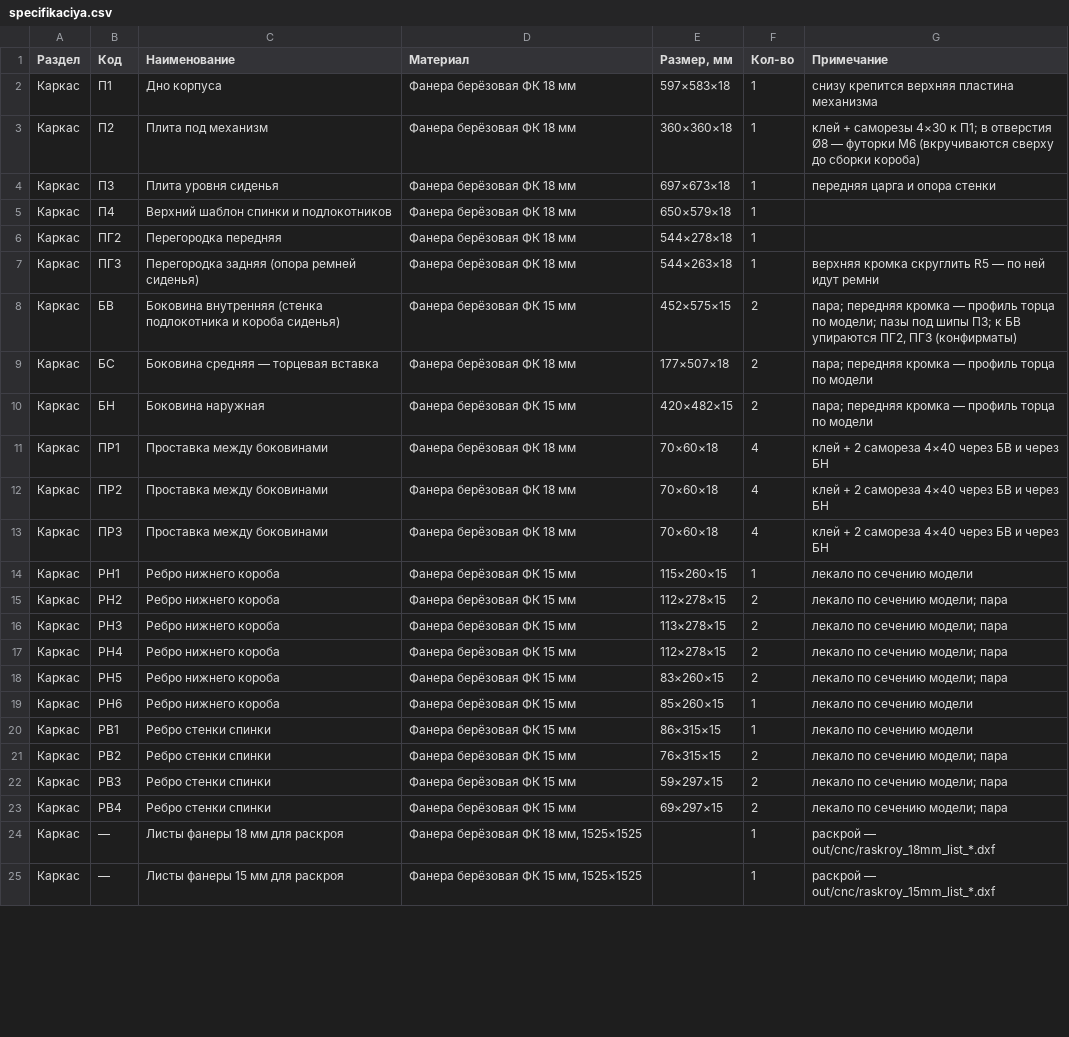
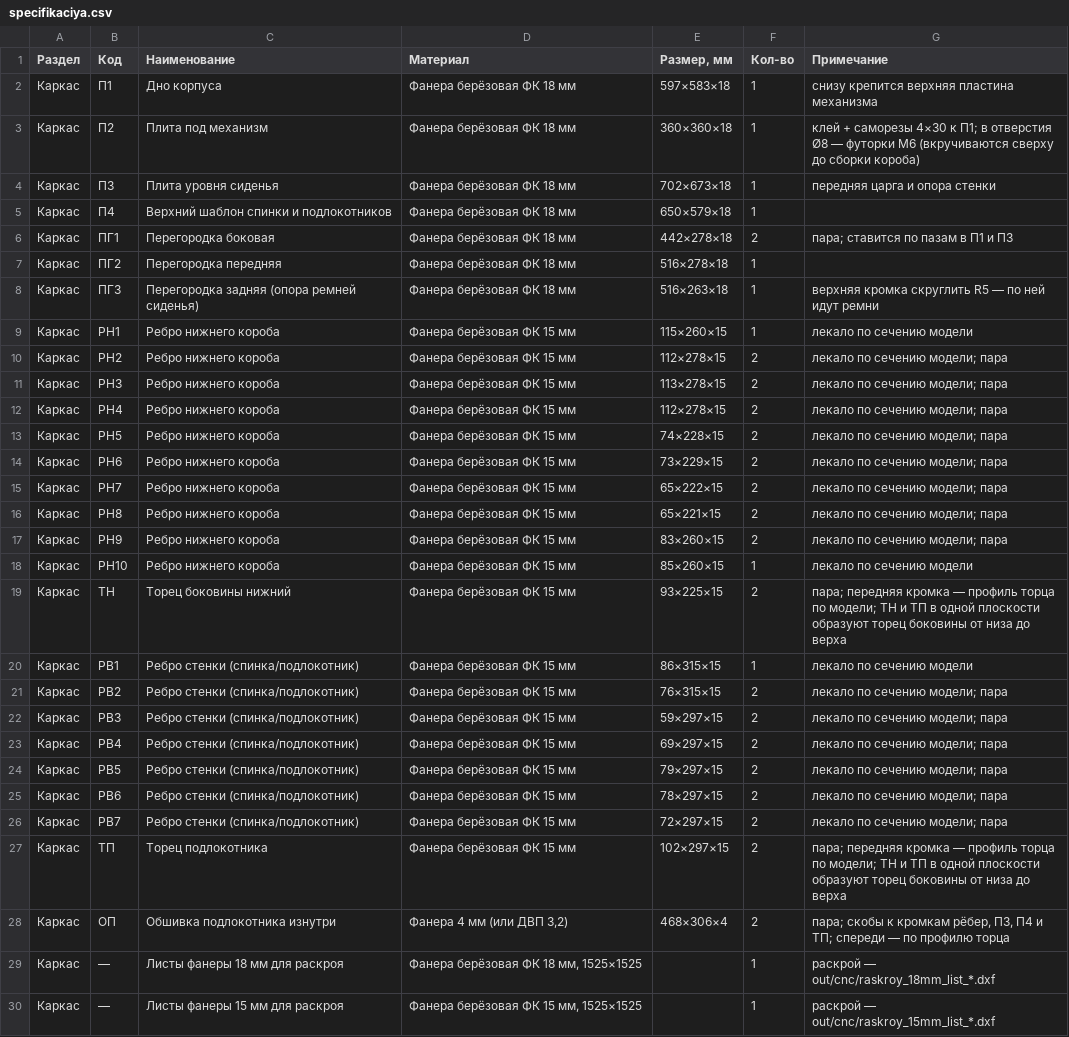
Before and after one commit to basilpodorin/furniture, a CSV file: spin/out/specifikaciya.csv, drawn as a sheet; only a part is shown; the diff covers the shown part only.

```diff
--- a/spin/out/specifikaciya.csv
+++ b/spin/out/specifikaciya.csv
@@ -3,12 +3,7 @@
 Каркас;П2;Плита под механизм;Фанера берёзовая ФК 18 мм;360×360×18;1;"клей + саморезы 4×30 к П1; в отверстия Ø8 — футорки М6 (вкручиваются сверху до сборки короба)"
-Каркас;П3;Плита уровня сиденья;Фанера берёзовая ФК 18 мм;697×673×18;1;передняя царга и опора стенки
+Каркас;П3;Плита уровня сиденья;Фанера берёзовая ФК 18 мм;702×673×18;1;передняя царга и опора стенки
 Каркас;П4;Верхний шаблон спинки и подлокотников;Фанера берёзовая ФК 18 мм;650×579×18;1;
-Каркас;ПГ2;Перегородка передняя;Фанера берёзовая ФК 18 мм;544×278×18;1;
-Каркас;ПГ3;Перегородка задняя (опора ремней сиденья);Фанера берёзовая ФК 18 мм;544×263×18;1;верхняя кромка скруглить R5 — по ней идут ремни
-Каркас;БВ;Боковина внутренняя (стенка подлокотника и короба сиденья);Фанера берёзовая ФК 15 мм;452×575×15;2;"пара; передняя кромка — профиль торца по модели; пазы под шипы П3; к БВ упираются ПГ2, ПГ3 (конфирматы)"
-Каркас;БС;Боковина средняя — торцевая вставка;Фанера берёзовая ФК 18 мм;177×507×18;2;"пара; передняя кромка — профиль торца по модели"
-Каркас;БН;Боковина наружная;Фанера берёзовая ФК 15 мм;420×482×15;2;"пара; передняя кромка — профиль торца по модели"
-Каркас;ПР1;Проставка между боковинами;Фанера берёзовая ФК 18 мм;70×60×18;4;клей + 2 самореза 4×40 через БВ и через БН
-Каркас;ПР2;Проставка между боковинами;Фанера берёзовая ФК 18 мм;70×60×18;4;клей + 2 самореза 4×40 через БВ и через БН
-Каркас;ПР3;Проставка между боковинами;Фанера берёзовая ФК 18 мм;70×60×18;4;клей + 2 самореза 4×40 через БВ и через БН
+Каркас;ПГ1;Перегородка боковая;Фанера берёзовая ФК 18 мм;442×278×18;2;"пара; ставится по пазам в П1 и П3"
+Каркас;ПГ2;Перегородка передняя;Фанера берёзовая ФК 18 мм;516×278×18;1;
+Каркас;ПГ3;Перегородка задняя (опора ремней сиденья);Фанера берёзовая ФК 18 мм;516×263×18;1;верхняя кромка скруглить R5 — по ней идут ремни
 Каркас;РН1;Ребро нижнего короба;Фанера берёзовая ФК 15 мм;115×260×15;1;лекало по сечению модели
@@ -17,8 +12,18 @@
 Каркас;РН4;Ребро нижнего короба;Фанера берёзовая ФК 15 мм;112×278×15;2;"лекало по сечению модели; пара"
-Каркас;РН5;Ребро нижнего короба;Фанера берёзовая ФК 15 мм;83×260×15;2;"лекало по сечению модели; пара"
-Каркас;РН6;Ребро нижнего короба;Фанера берёзовая ФК 15 мм;85×260×15;1;лекало по сечению модели
-Каркас;РВ1;Ребро стенки спинки;Фанера берёзовая ФК 15 мм;86×315×15;1;лекало по сечению модели
-Каркас;РВ2;Ребро стенки спинки;Фанера берёзовая ФК 15 мм;76×315×15;2;"лекало по сечению модели; пара"
-Каркас;РВ3;Ребро стенки спинки;Фанера берёзовая ФК 15 мм;59×297×15;2;"лекало по сечению модели; пара"
-Каркас;РВ4;Ребро стенки спинки;Фанера берёзовая ФК 15 мм;69×297×15;2;"лекало по сечению модели; пара"
+Каркас;РН5;Ребро нижнего короба;Фанера берёзовая ФК 15 мм;74×228×15;2;"лекало по сечению модели; пара"
+Каркас;РН6;Ребро нижнего короба;Фанера берёзовая ФК 15 мм;73×229×15;2;"лекало по сечению модели; пара"
+Каркас;РН7;Ребро нижнего короба;Фанера берёзовая ФК 15 мм;65×222×15;2;"лекало по сечению модели; пара"
+Каркас;РН8;Ребро нижнего короба;Фанера берёзовая ФК 15 мм;65×221×15;2;"лекало по сечению модели; пара"
+Каркас;РН9;Ребро нижнего короба;Фанера берёзовая ФК 15 мм;83×260×15;2;"лекало по сечению модели; пара"
+Каркас;РН10;Ребро нижнего короба;Фанера берёзовая ФК 15 мм;85×260×15;1;лекало по сечению модели
+Каркас;ТН;Торец боковины нижний;Фанера берёзовая ФК 15 мм;93×225×15;2;"пара; передняя кромка — профиль торца по модели; ТН и ТП в одной плоскости образуют торец боковины от низа до верха"
+Каркас;РВ1;Ребро стенки (спинка/подлокотник);Фанера берёзовая ФК 15 мм;86×315×15;1;лекало по сечению модели
+Каркас;РВ2;Ребро стенки (спинка/подлокотник);Фанера берёзовая ФК 15 мм;76×315×15;2;"лекало по сечению модели; пара"
+Каркас;РВ3;Ребро стенки (спинка/подлокотник);Фанера берёзовая ФК 15 мм;59×297×15;2;"лекало по сечению модели; пара"
+Каркас;РВ4;Ребро стенки (спинка/подлокотник);Фанера берёзовая ФК 15 мм;69×297×15;2;"лекало по сечению модели; пара"
+Каркас;РВ5;Ребро стенки (спинка/подлокотник);Фанера берёзовая ФК 15 мм;79×297×15;2;"лекало по сечению модели; пара"
+Каркас;РВ6;Ребро стенки (спинка/подлокотник);Фанера берёзовая ФК 15 мм;78×297×15;2;"лекало по сечению модели; пара"
+Каркас;РВ7;Ребро стенки (спинка/подлокотник);Фанера берёзовая ФК 15 мм;72×297×15;2;"лекало по сечению модели; пара"
+Каркас;ТП;Торец подлокотника;Фанера берёзовая ФК 15 мм;102×297×15;2;"пара; передняя кромка — профиль торца по модели; ТН и ТП в одной плоскости образуют торец боковины от низа до верха"
+Каркас;ОП;Обшивка подлокотника изнутри;Фанера 4 мм (или ДВП 3,2);468×306×4;2;"пара; скобы к кромкам рёбер, П3, П4 и ТП; спереди — по профилю торца"
 Каркас;—;Листы фанеры 18 мм для раскроя;Фанера берёзовая ФК 18 мм, 1525×1525;;1;раскрой — out/cnc/raskroy_18mm_list_*.dxf
```
Also changed, not shown: 1 added row, 1 removed row and 10 edited cells elsewhere in this file, 55 other files.
